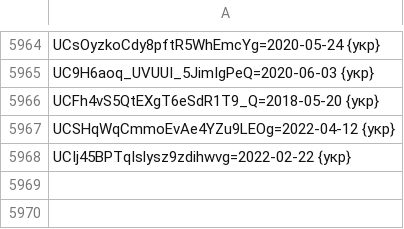
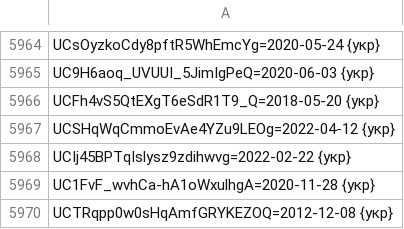
Before and after one commit to technik300/YOUTUBOTS, a CSV file: KB.CSV, drawn as a sheet; only a part is shown, gaps mark what is left out; the diff names each change by its address in the sheet, - before the commit and + after, or states it on an @@ line.

Commit message:
Update KB.CSV
add#12

```diff
--- a/KB.CSV
+++ b/KB.CSV
+row 5969: UC1FvF_wvhCa-hA1oWxulhgA=2020-11-28 {укр}
+row 5970: UCTRqpp0w0sHqAmfGRYKEZOQ=2012-12-08 {укр}
```
